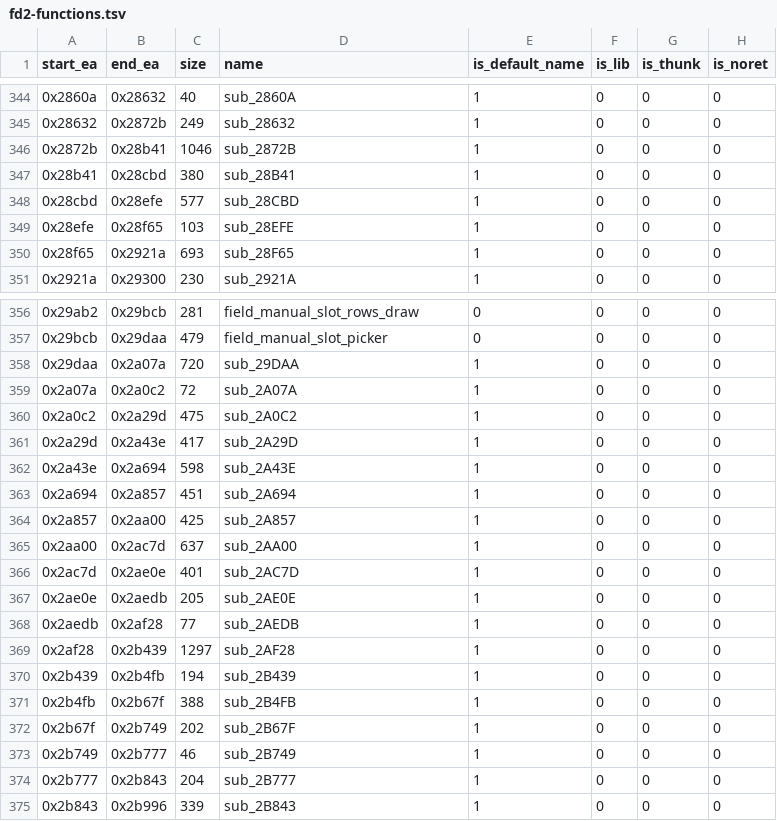
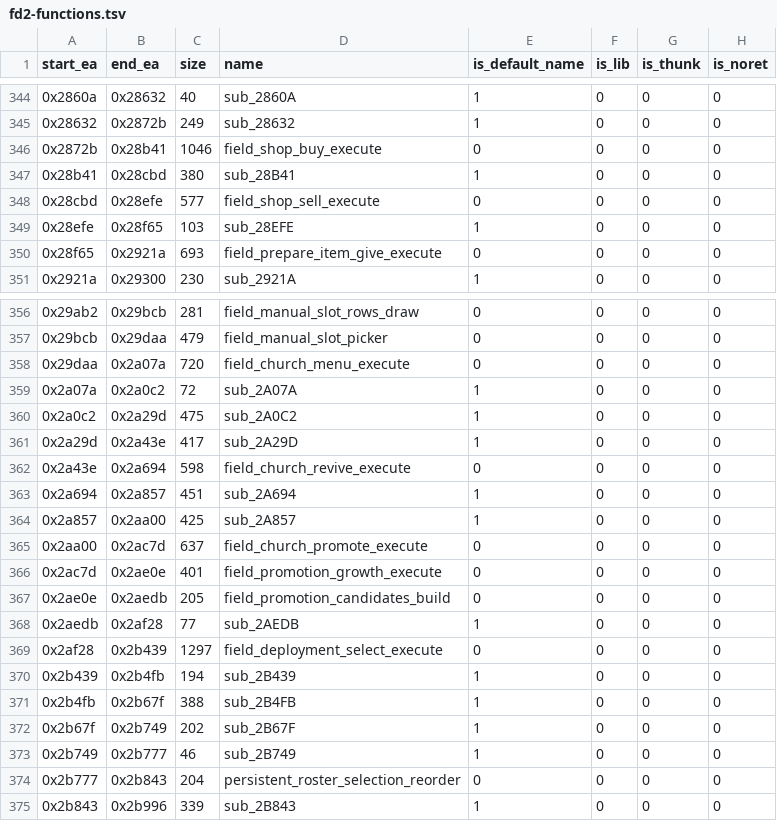
Before and after one commit to soarqin/fd2sdl, a TSV file: docs/generated/ida-canonical/fd2-functions.tsv, drawn as a sheet; only a part is shown, gaps mark what is left out; the diff covers the shown part only; the diff names each change by its address in the sheet, - before the commit and + after, or states it on an @@ line.

```diff
--- a/docs/generated/ida-canonical/fd2-functions.tsv
+++ b/docs/generated/ida-canonical/fd2-functions.tsv
-D346 (name): sub_2872B
+D346 (name): field_shop_buy_execute
-E346 (is_default_name): 1
+E346 (is_default_name): 0
-D348 (name): sub_28CBD
+D348 (name): field_shop_sell_execute
-E348 (is_default_name): 1
+E348 (is_default_name): 0
-D350 (name): sub_28F65
+D350 (name): field_prepare_item_give_execute
-E350 (is_default_name): 1
+E350 (is_default_name): 0
-D358 (name): sub_29DAA
+D358 (name): field_church_menu_execute
-E358 (is_default_name): 1
+E358 (is_default_name): 0
-D362 (name): sub_2A43E
+D362 (name): field_church_revive_execute
-E362 (is_default_name): 1
+E362 (is_default_name): 0
-D365 (name): sub_2AA00
+D365 (name): field_church_promote_execute
-E365:E367 (is_default_name): 1
+E365:E367 (is_default_name): 0
-D366 (name): sub_2AC7D
+D366 (name): field_promotion_growth_execute
-D367 (name): sub_2AE0E
+D367 (name): field_promotion_candidates_build
-D369 (name): sub_2AF28
+D369 (name): field_deployment_select_execute
-E369 (is_default_name): 1
+E369 (is_default_name): 0
-D374 (name): sub_2B777
+D374 (name): persistent_roster_selection_reorder
-E374 (is_default_name): 1
+E374 (is_default_name): 0
```
Also changed, not shown: 6 edited cells elsewhere in this file, docs/generated/ida-canonical/fd2-names.tsv, 38 other files.
